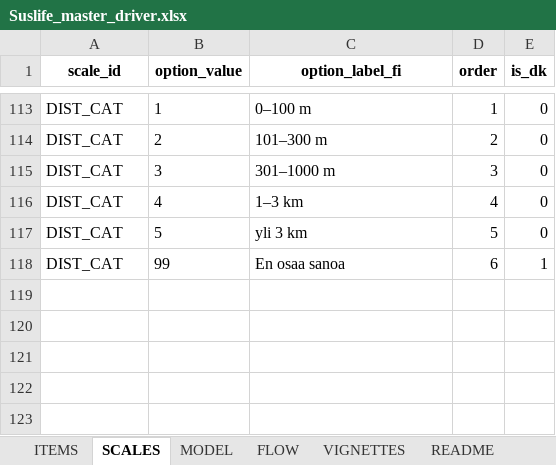
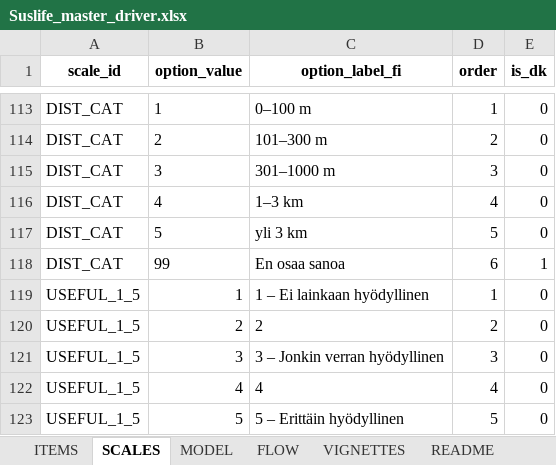
Before and after one commit to tomtaml/sustlife_survey, an Excel workbook: Suslife_master_driver.xlsx, sheet SCALES, drawn as a sheet; only a part is shown, gaps mark what is left out; values as stored, in another font and other column widths than the file's, no borders; the diff names each change by its address in the sheet, - before the commit and + after, or states it on an @@ line.

```diff
--- a/Suslife_master_driver.xlsx (sheet SCALES)
+++ b/Suslife_master_driver.xlsx (sheet SCALES)
+row 119: USEFUL_1_5 | 1 | 1 – Ei lainkaan hyödyllinen | 1 | 0
+row 120: USEFUL_1_5 | 2 | 2 | 2 | 0
+row 121: USEFUL_1_5 | 3 | 3 – Jonkin verran hyödyllinen | 3 | 0
+row 122: USEFUL_1_5 | 4 | 4 | 4 | 0
+row 123: USEFUL_1_5 | 5 | 5 – Erittäin hyödyllinen | 5 | 0
```
Also changed, not shown: sheet ITEMS, sheet FLOW, 1 other file.
